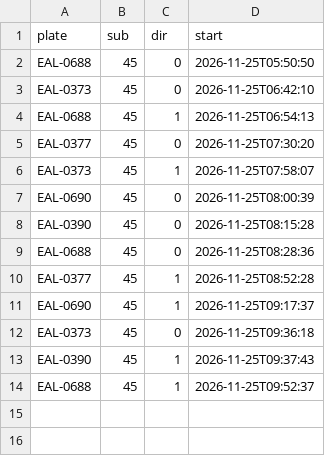
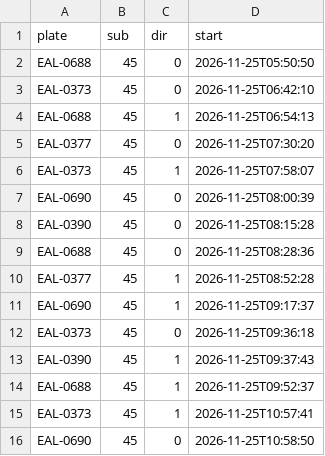
Before and after one commit to andrewwangarchnycu/Schematic-Transit-Taichung, a CSV file: departures/2026-11-25/45.csv, drawn as a sheet; the diff names each change by its address in the sheet, - before the commit and + after, or states it on an @@ line.

```diff
--- a/departures/2026-11-25/45.csv
+++ b/departures/2026-11-25/45.csv
+row 15: EAL-0373 | 45 | 1 | 2026-11-25T10:57:41
+row 16: EAL-0690 | 45 | 0 | 2026-11-25T10:58:50
```
Also changed, not shown: 1 other file.
